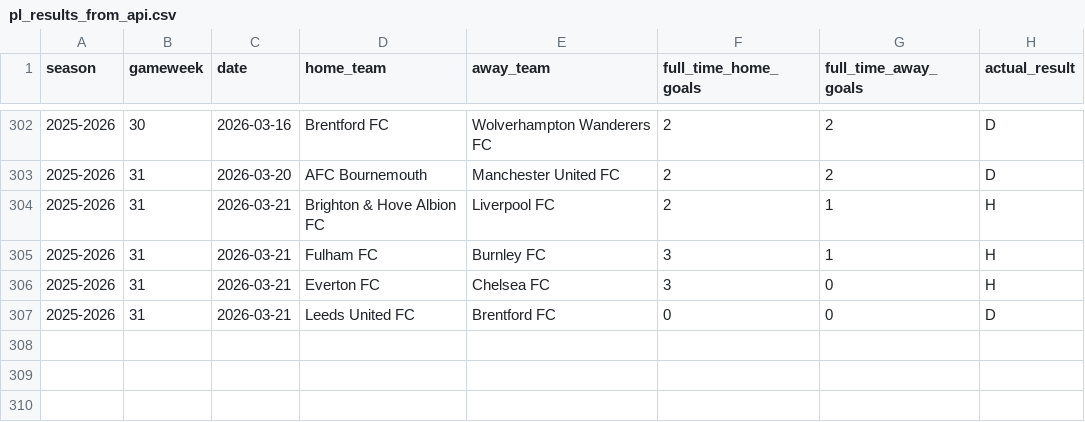
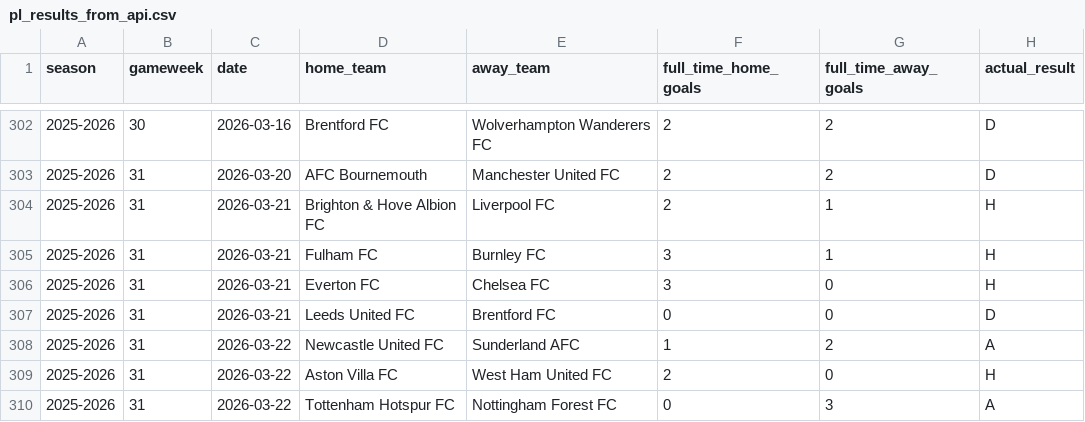
Before and after one commit to SugarAung/premier-league-predictor, a CSV file: data/live/pl_results_from_api.csv, drawn as a sheet; only a part is shown, gaps mark what is left out.

```diff
--- a/data/live/pl_results_from_api.csv
+++ b/data/live/pl_results_from_api.csv
@@ -307 +307,4 @@ season,gameweek,date,home_team,away_team,full_time_home_goals,full_time_away_goa
 2025-2026,31,2026-03-21,Leeds United FC,Brentford FC,0,0,D
+2025-2026,31,2026-03-22,Newcastle United FC,Sunderland AFC,1,2,A
+2025-2026,31,2026-03-22,Aston Villa FC,West Ham United FC,2,0,H
+2025-2026,31,2026-03-22,Tottenham Hotspur FC,Nottingham Forest FC,0,3,A
```
Also changed, not shown: data/live/pl_fixtures_from_api.csv.
